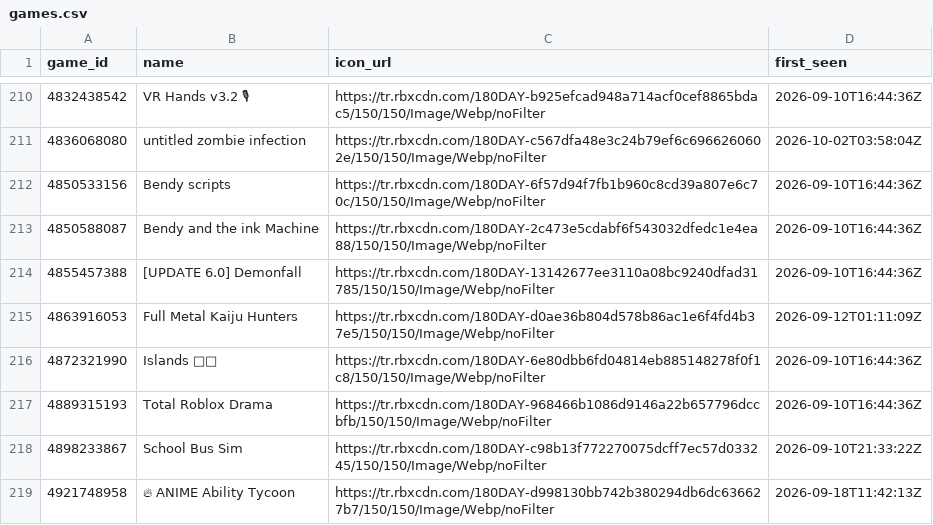
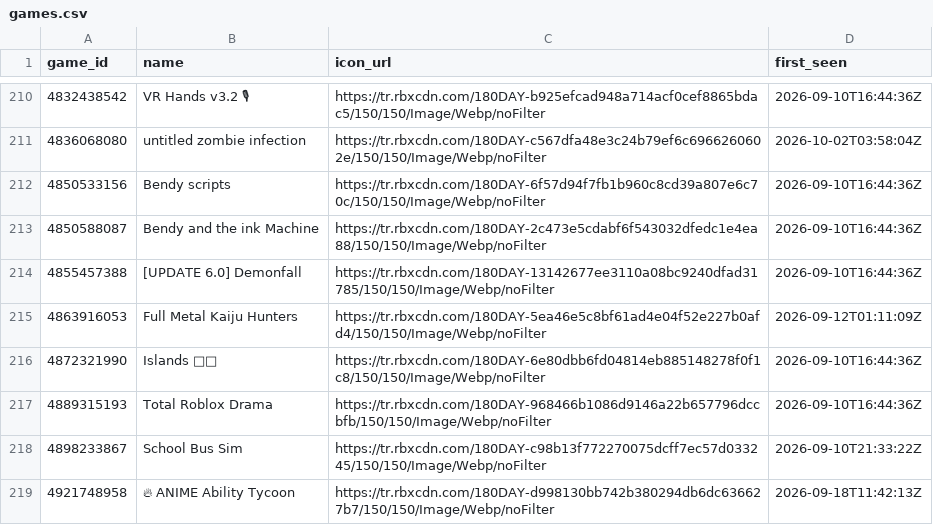
Before and after one commit to Chawewo/robloxPopularityTracker, a CSV file: data/games.csv, drawn as a sheet; only a part is shown, gaps mark what is left out; the diff covers the shown part only.

```diff
--- a/data/games.csv
+++ b/data/games.csv
@@ -214,3 +214,3 @@ game_id,name,icon_url,first_seen
 4855457388,[UPDATE 6.0] Demonfall,https://tr.rbxcdn.com/180DAY-13142677ee3110a08bc9240dfad31785/150/150/Image/Webp/noFilter,2026-09-10T16:44:36Z
-4863916053,Full Metal Kaiju Hunters,https://tr.rbxcdn.com/180DAY-d0ae36b804d578b86ac1e6f4fd4b37e5/150/150/Image/Webp/noFilter,2026-09-12T01:11:09Z
+4863916053,Full Metal Kaiju Hunters,https://tr.rbxcdn.com/180DAY-5ea46e5c8bf61ad4e04f52e227b0afd4/150/150/Image/Webp/noFilter,2026-09-12T01:11:09Z
 4872321990,Islands 👩‍🌾,https://tr.rbxcdn.com/180DAY-6e80dbb6fd04814eb885148278f0f1c8/150/150/Image/Webp/noFilter,2026-09-10T16:44:36Z
```
Also changed, not shown: 46 edited cells elsewhere in this file, data/collections.csv, 2 other files.
